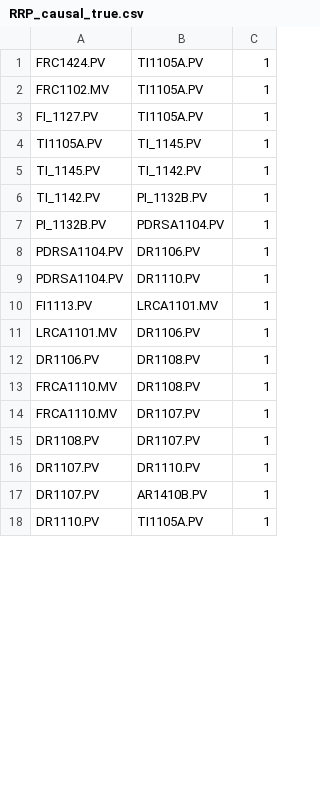
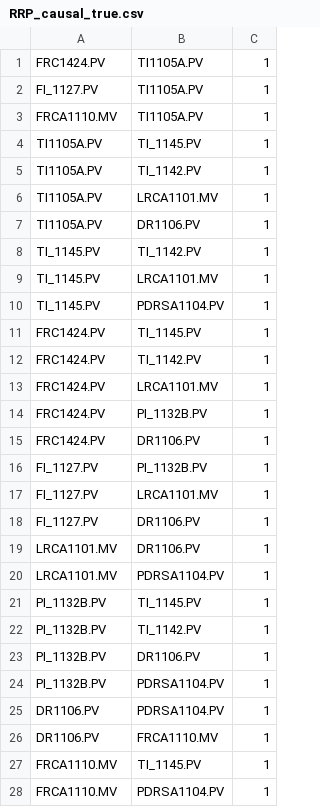
Before and after one commit to fanxingsama/TS_GC, a CSV file: data/causal/RRP_causal_true.csv, drawn as a sheet; only a part is shown; the diff covers the shown part only.

```diff
--- a/data/causal/RRP_causal_true.csv
+++ b/data/causal/RRP_causal_true.csv
@@ -1,18 +1,28 @@
 FRC1424.PV,TI1105A.PV,1
-FRC1102.MV,TI1105A.PV,1
 FI_1127.PV,TI1105A.PV,1
+FRCA1110.MV,TI1105A.PV,1
 TI1105A.PV,TI_1145.PV,1
+TI1105A.PV,TI_1142.PV,1
+TI1105A.PV,LRCA1101.MV,1
+TI1105A.PV,DR1106.PV,1
 TI_1145.PV,TI_1142.PV,1
-TI_1142.PV,PI_1132B.PV,1
+TI_1145.PV,LRCA1101.MV,1
+TI_1145.PV,PDRSA1104.PV,1
+FRC1424.PV,TI_1145.PV,1
+FRC1424.PV,TI_1142.PV,1
+FRC1424.PV,LRCA1101.MV,1
+FRC1424.PV,PI_1132B.PV,1
+FRC1424.PV,DR1106.PV,1
+FI_1127.PV,PI_1132B.PV,1
+FI_1127.PV,LRCA1101.MV,1
+FI_1127.PV,DR1106.PV,1
+LRCA1101.MV,DR1106.PV,1
+LRCA1101.MV,PDRSA1104.PV,1
+PI_1132B.PV,TI_1145.PV,1
+PI_1132B.PV,TI_1142.PV,1
+PI_1132B.PV,DR1106.PV,1
 PI_1132B.PV,PDRSA1104.PV,1
-PDRSA1104.PV,DR1106.PV,1
-PDRSA1104.PV,DR1110.PV,1
-FI1113.PV,LRCA1101.MV,1
-LRCA1101.MV,DR1106.PV,1
-DR1106.PV,DR1108.PV,1
-FRCA1110.MV,DR1108.PV,1
-FRCA1110.MV,DR1107.PV,1
-DR1108.PV,DR1107.PV,1
-DR1107.PV,DR1110.PV,1
-DR1107.PV,AR1410B.PV,1
-DR1110.PV,TI1105A.PV,1
+DR1106.PV,PDRSA1104.PV,1
+DR1106.PV,FRCA1110.MV,1
+FRCA1110.MV,TI_1145.PV,1
+FRCA1110.MV,PDRSA1104.PV,1
```
Also changed, not shown: 2 edited cells elsewhere in this file, util/compare_model_matrix/nolinear/TS-GC.csv, 16 other files.
